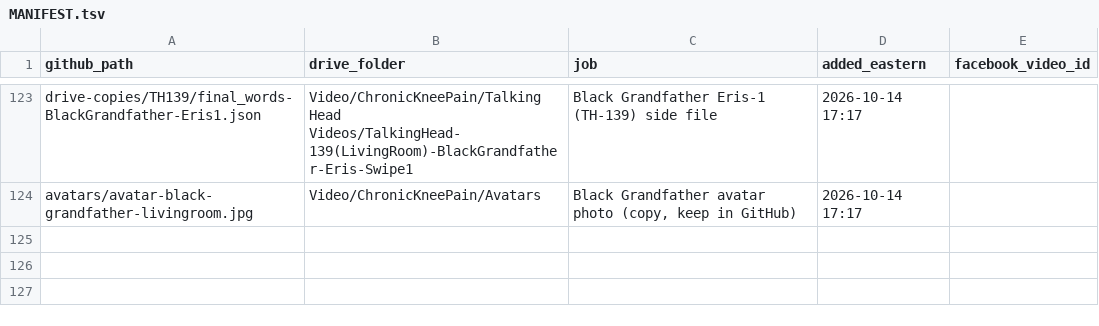
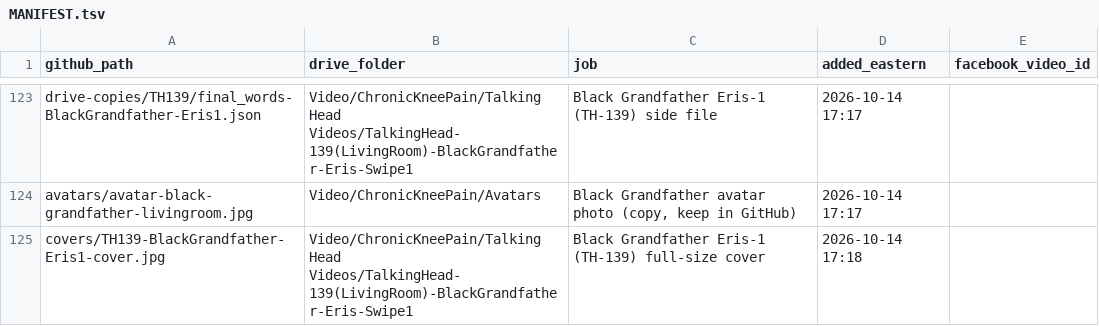
Before and after one commit to jamaljenkinspromo-cpu/kr-videos, a TSV file: MANIFEST.tsv, drawn as a sheet; only a part is shown, gaps mark what is left out; the diff names each change by its address in the sheet, - before the commit and + after, or states it on an @@ line.

```diff
--- a/MANIFEST.tsv
+++ b/MANIFEST.tsv
+row 125: covers/TH139-BlackGrandfather-Eris1-cover.jpg | Video/ChronicKneePain/Talking Head Videos/TalkingHead-139(LivingRoom)-BlackGrandfather-Eris-Swipe1 | Black Grandfather Eris-1 (TH-139) full-size cover | 2026-10-14 17:18
```
